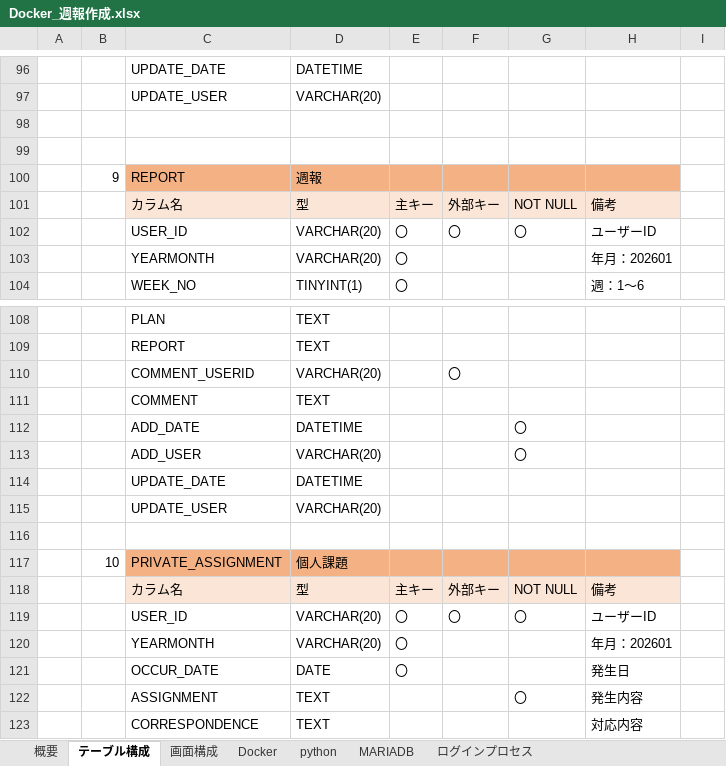
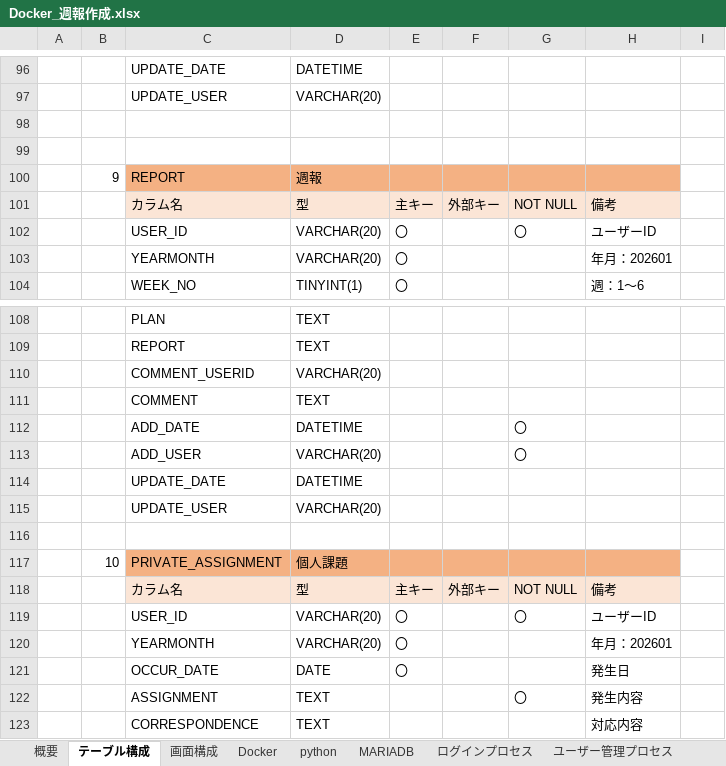
Before and after one commit to Sonouchi-S/weeklyreport, an Excel workbook: Docker_週報作成.xlsx, sheet テーブル構成, drawn as a sheet; only a part is shown, gaps mark what is left out; values as stored, in another font and other column widths than the file's, no borders; the diff covers the shown part only; the diff names each change by its address in the sheet, - before the commit and + after, or states it on an @@ line.

```diff
--- a/Docker_週報作成.xlsx (sheet テーブル構成)
+++ b/Docker_週報作成.xlsx (sheet テーブル構成)
+sheet tab: ユーザー管理プロセス
-F102: 〇
+F102: (empty)
-F110: 〇
+F110: (empty)
-F119: 〇
+F119: (empty)
```
Also changed, not shown: 6 edited cells elsewhere in this sheet, sheet ログインプロセス, charts or pictures, 9 other files.
